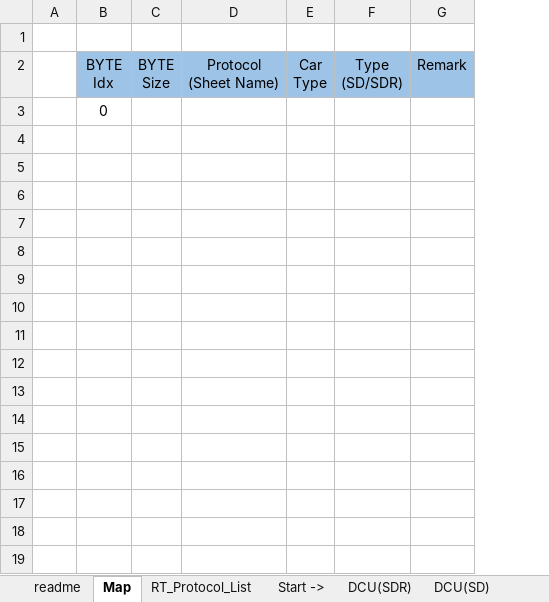
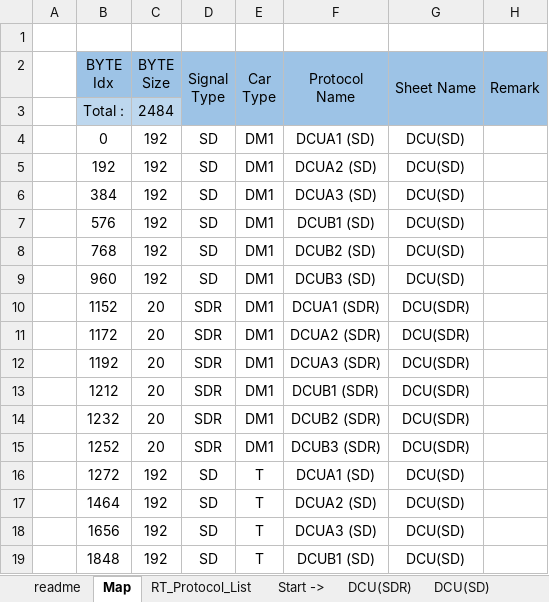
Before and after one commit to wavem/Singapore_JRL_Simulator, an Excel workbook: JRL_Simulator/Win32/Debug/Config/Config_Simulator.xlsx, sheet Map, drawn as a sheet; only a part is shown; values as stored, in another font and other column widths than the file's, no borders; removed rows and columns are numbered as before the commit, all else as after; the diff covers the shown part only; the diff names each change by its address in the sheet, - before the commit and + after, or states it on an @@ line.

Commit message:
[New] Save Current Selection of Protocol Routine
- Protocol 을 Loading 한 후, 현재 선택된 차량과 프로토콜을 저장해서 가지고 있자.
- 그 다음 이번에 추가한 LoadSendBufferOffset() 함수를 통해, 현재 가지고 있는 차량과 장치명으로, Byte Offset 을 검색하여 셋팅하자.

```diff
--- a/JRL_Simulator/Win32/Debug/Config/Config_Simulator.xlsx (sheet Map)
+++ b/JRL_Simulator/Win32/Debug/Config/Config_Simulator.xlsx (sheet Map)
-column D (Protocol (Sheet Name)), empty
+column D (Signal Type), empty
-column F (Type (SD/SDR)), empty
+column F (Protocol Name), empty
+column G (Sheet Name), empty
+E2:E3 merged
+H2:H3 merged
-row 3:  | 0
+row 3:  | Total : | 2484
+row 4:  | 0 | 192 | SD | DM1 | DCUA1 (SD) | DCU(SD)
+row 5:  | 192 | 192 | SD | DM1 | DCUA2 (SD) | DCU(SD)
+row 6:  | 384 | 192 | SD | DM1 | DCUA3 (SD) | DCU(SD)
+row 7:  | 576 | 192 | SD | DM1 | DCUB1 (SD) | DCU(SD)
+row 8:  | 768 | 192 | SD | DM1 | DCUB2 (SD) | DCU(SD)
+row 9:  | 960 | 192 | SD | DM1 | DCUB3 (SD) | DCU(SD)
+row 10:  | 1152 | 20 | SDR | DM1 | DCUA1 (SDR) | DCU(SDR)
+row 11:  | 1172 | 20 | SDR | DM1 | DCUA2 (SDR) | DCU(SDR)
+row 12:  | 1192 | 20 | SDR | DM1 | DCUA3 (SDR) | DCU(SDR)
+row 13:  | 1212 | 20 | SDR | DM1 | DCUB1 (SDR) | DCU(SDR)
+row 14:  | 1232 | 20 | SDR | DM1 | DCUB2 (SDR) | DCU(SDR)
+row 15:  | 1252 | 20 | SDR | DM1 | DCUB3 (SDR) | DCU(SDR)
+row 16:  | 1272 | 192 | SD | T | DCUA1 (SD) | DCU(SD)
+row 17:  | 1464 | 192 | SD | T | DCUA2 (SD) | DCU(SD)
+row 18:  | 1656 | 192 | SD | T | DCUA3 (SD) | DCU(SD)
+row 19:  | 1848 | 192 | SD | T | DCUB1 (SD) | DCU(SD)
```
Also changed, not shown: 20 added rows elsewhere in this sheet, 4 other files.
